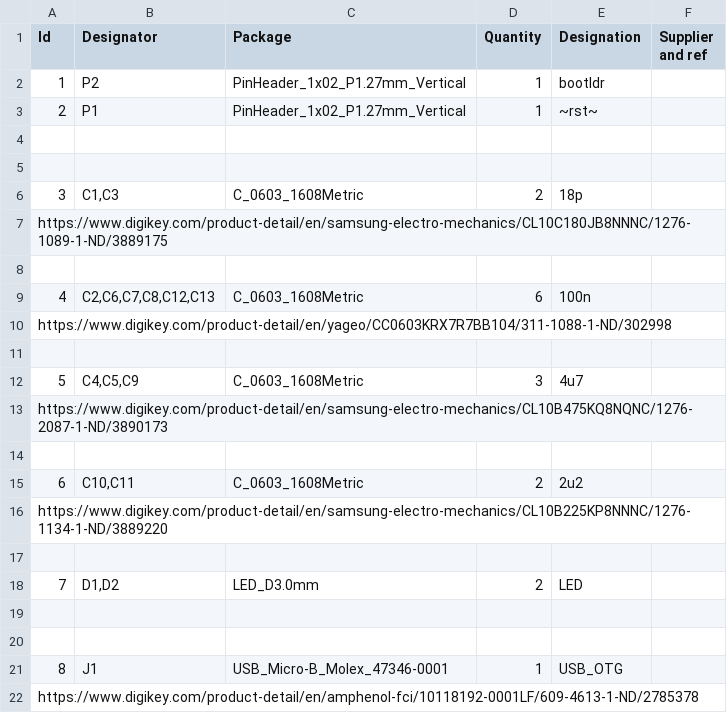
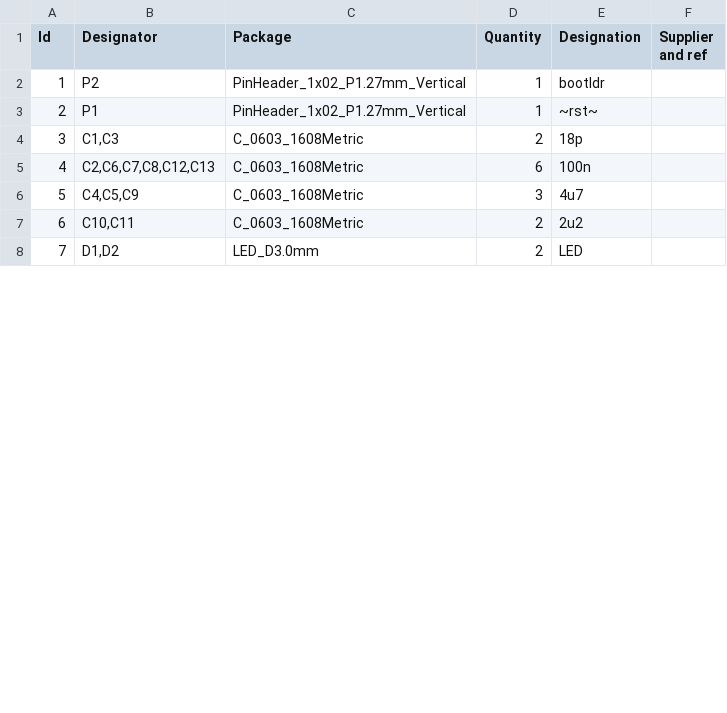
Before and after one commit to prashant87/bridge, a CSV file: electrical/bridge_btns/bridge.csv, drawn as a sheet; only a part is shown; removed rows and columns are numbered as before the commit, all else as after; the diff covers the shown part only; the diff names each change by its address in the sheet, - before the commit and + after, or states it on an @@ line.

```diff
--- a/electrical/bridge_btns/bridge.csv
+++ b/electrical/bridge_btns/bridge.csv
-row 4: (empty)
-row 5: (empty)
-row 7: https://www.digikey.com/product-detail/en/samsung-electro-mechanics/CL10C180JB8NNNC/1276-1089-1-ND/3889175
-row 8: (empty)
-row 10: https://www.digikey.com/product-detail/en/yageo/CC0603KRX7R7BB104/311-1088-1-ND/302998
-row 11: (empty)
-row 13: https://www.digikey.com/product-detail/en/samsung-electro-mechanics/CL10B475KQ8NQNC/1276-2087-1-ND/3890173
-row 14: (empty)
-row 16: https://www.digikey.com/product-detail/en/samsung-electro-mechanics/CL10B225KP8NNNC/1276-1134-1-ND/3889220
-row 17: (empty)
-row 19: (empty)
-row 20: (empty)
-row 21: 8 | J1 | USB_Micro-B_Molex_47346-0001 | 1 | USB_OTG
-row 22: https://www.digikey.com/product-detail/en/amphenol-fci/10118192-0001LF/609-4613-1-ND/2785378
```
Also changed, not shown: 3 added rows, 19 removed rows, 9 edited cells and row numbers in column A elsewhere in this file, 2 other files.
